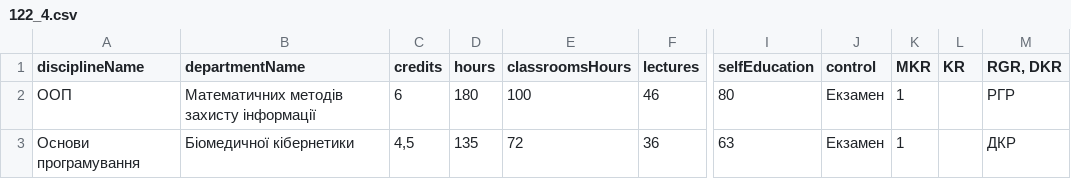
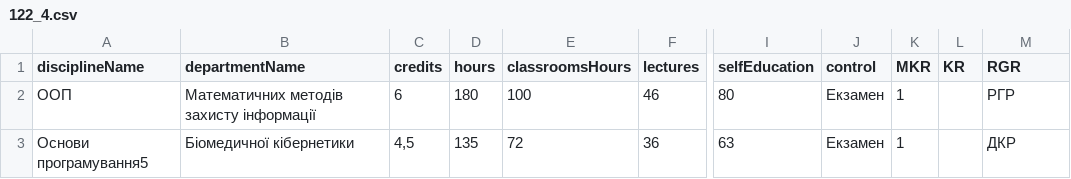
Before and after one commit to Nivolves/curriculumFBME, a CSV file: backend/data/122_4.csv, drawn as a sheet; only a part is shown, gaps mark what is left out; the diff names each change by its address in the sheet, - before the commit and + after, or states it on an @@ line.

```diff
--- a/backend/data/122_4.csv
+++ b/backend/data/122_4.csv
-M1: RGR, DKR
+M1: RGR
-A3 (disciplineName): Основи програмування
+A3 (disciplineName): Основи програмування5
```
Also changed, not shown: backend/data/122_2.csv, backend/data/122_3.csv, 37 other files.
